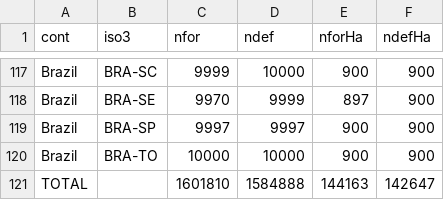
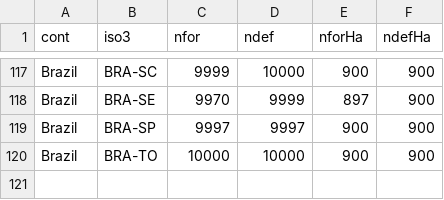
Before and after one commit to ghislainv/forestatrisk-tropics, a CSV file: Manuscript/Supplementary_Materials/tables/samp_size.csv, drawn as a sheet; only a part is shown, gaps mark what is left out.

Commit message:
Update cont, ctry, code, etc.

```diff
--- a/Manuscript/Supplementary_Materials/tables/samp_size.csv
+++ b/Manuscript/Supplementary_Materials/tables/samp_size.csv
@@ -120,2 +120 @@
 "Brazil","BRA-TO",10000,10000,900,900
-"TOTAL","",1601810,1584888,144163,142647
```
Also changed, not shown: 1 other file.
